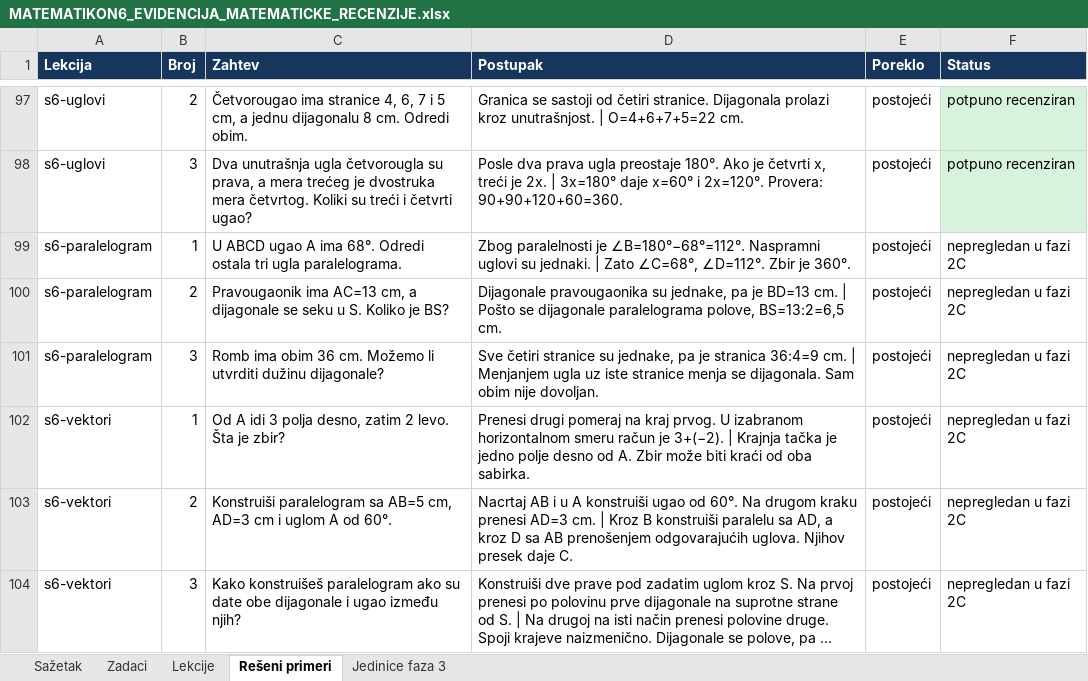
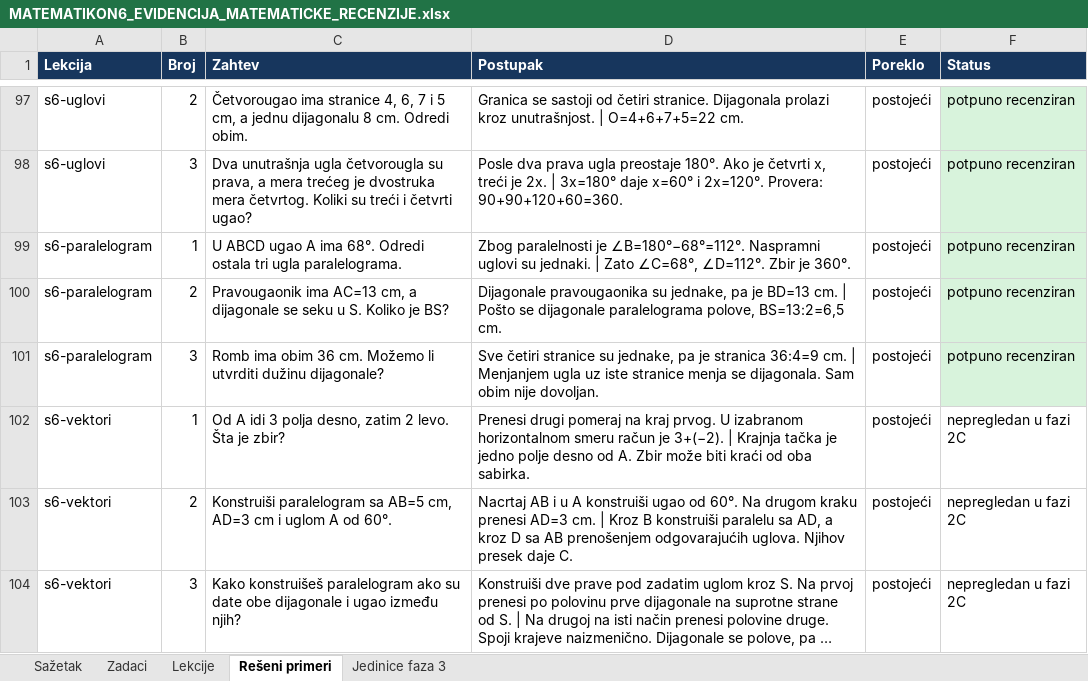
Before and after one commit to Milosprofessor/matematikon6-8, an Excel workbook: MATEMATIKON6_EVIDENCIJA_MATEMATICKE_RECENZIJE.xlsx, sheet Rešeni primeri, drawn as a sheet; only a part is shown, gaps mark what is left out; long unchanged cells end in …; values as stored, in another font and other column widths than the file's, no borders; table styles not drawn; the diff names each change by its address in the sheet, - before the commit and + after, or states it on an @@ line.

```diff
--- a/MATEMATIKON6_EVIDENCIJA_MATEMATICKE_RECENZIJE.xlsx (sheet Rešeni primeri)
+++ b/MATEMATIKON6_EVIDENCIJA_MATEMATICKE_RECENZIJE.xlsx (sheet Rešeni primeri)
-F99:F101 (Status): nepregledan u fazi 2C
+F99:F101 (Status): potpuno recenziran
-F99:F101 fill: none
+F99:F101 fill: #D8F3DC
```
Also changed, not shown: sheet Zadaci, sheet Sažetak, sheet Lekcije, MATEMATIKON6_8_MATRICA_NASTAVNIH_ISHODA_FAZA_2.xlsx, MATEMATIKON6_8_REGISTAR_GRESAKA_FAZA_2.xlsx, 10 other files.
